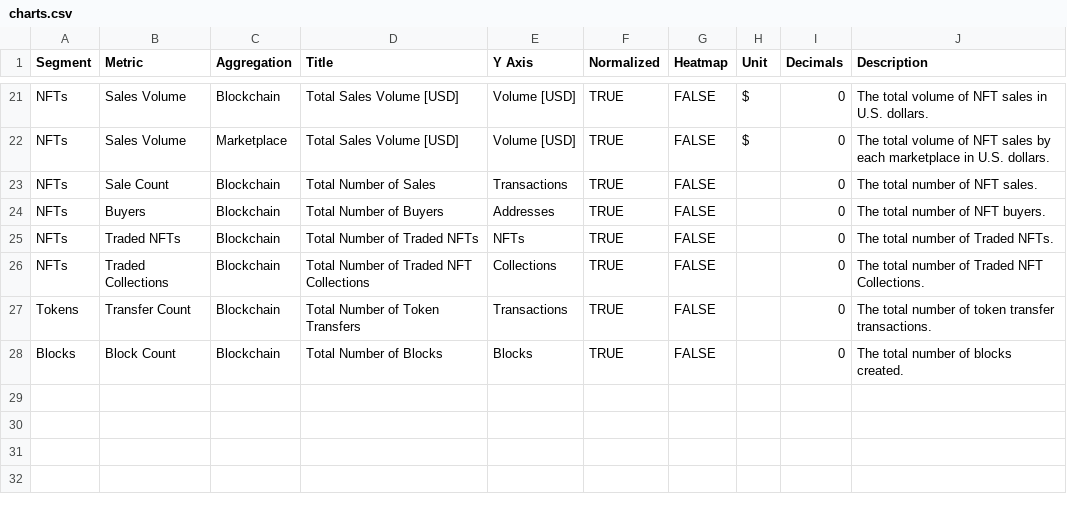
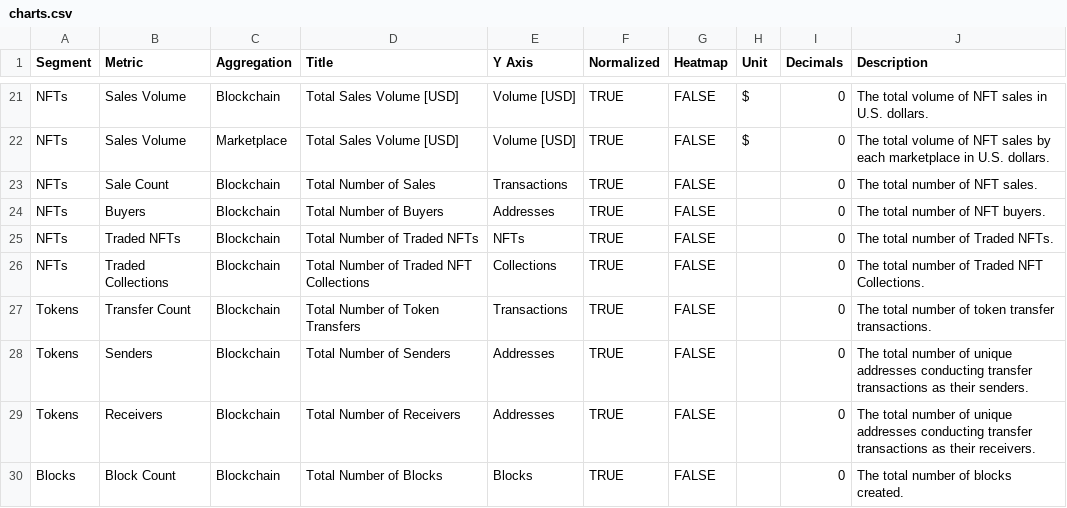
Before and after one commit to alitaslimi/outlier, a CSV file: data/charts.csv, drawn as a sheet; only a part is shown, gaps mark what is left out; the diff names each change by its address in the sheet, - before the commit and + after, or states it on an @@ line.

```diff
--- a/data/charts.csv
+++ b/data/charts.csv
+row 28: Tokens | Senders | Blockchain | Total Number of Senders | Addresses | TRUE | FALSE |  | 0 | The total number of unique addresses conducting transfer transactions as their senders.
+row 29: Tokens | Receivers | Blockchain | Total Number of Receivers | Addresses | TRUE | FALSE |  | 0 | The total number of unique addresses conducting transfer transactions as their receivers.
```
Also changed, not shown: data/queries.csv, data/tokens_transfer_count_blockchain_daily.csv, 2 other files.
